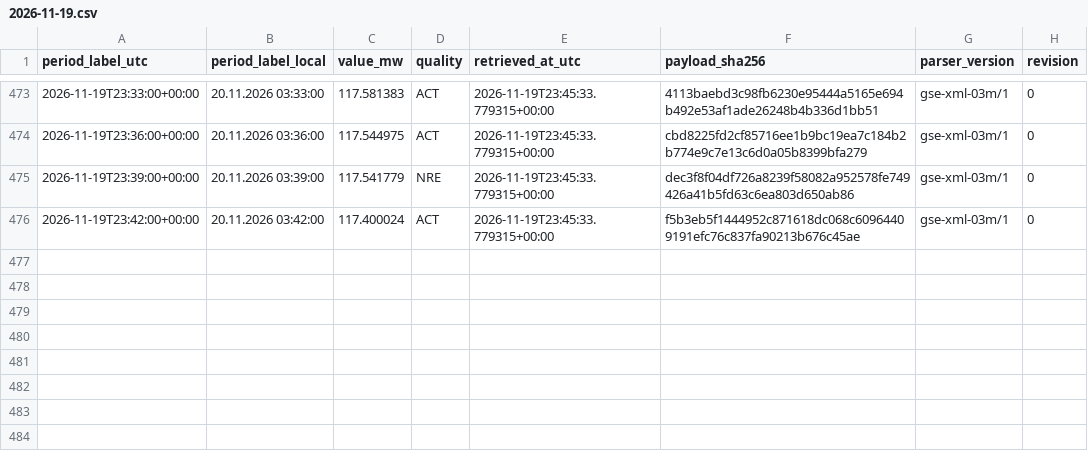
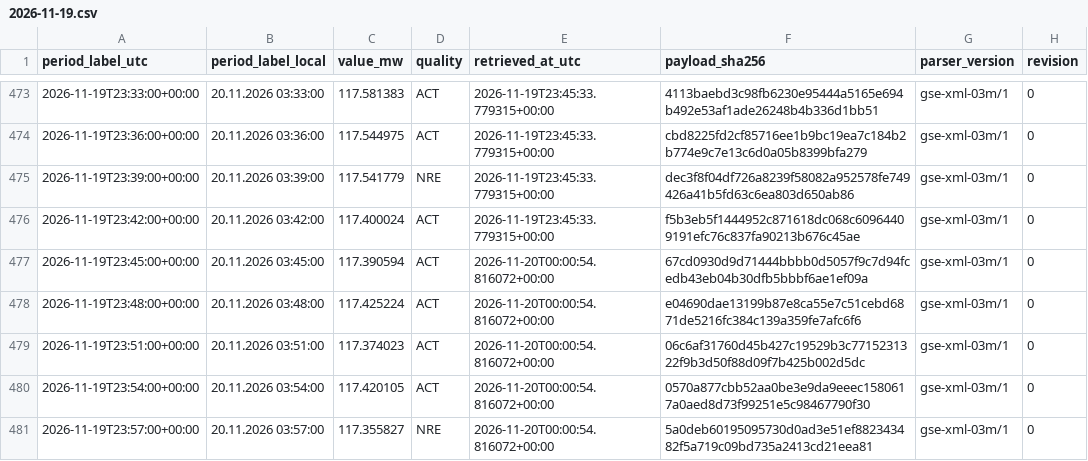
Before and after one commit to GiorgiKhorbaladze/Georgia-WindCast, a CSV file: gse/2026/11/2026-11-19.csv, drawn as a sheet; only a part is shown, gaps mark what is left out.

```diff
--- a/gse/2026/11/2026-11-19.csv
+++ b/gse/2026/11/2026-11-19.csv
@@ -476 +476,6 @@ period_label_utc,period_label_local,value_mw,quality,retrieved_at_utc,payload_sh
 2026-11-19T23:42:00+00:00,20.11.2026 03:42:00,117.400024,ACT,2026-11-19T23:45:33.779315+00:00,f5b3eb5f1444952c871618dc068c60964409191efc76c837fa90213b676c45ae,gse-xml-03m/1,0
+2026-11-19T23:45:00+00:00,20.11.2026 03:45:00,117.390594,ACT,2026-11-20T00:00:54.816072+00:00,67cd0930d9d71444bbbb0d5057f9c7d94fcedb43eb04b30dfb5bbbf6ae1ef09a,gse-xml-03m/1,0
+2026-11-19T23:48:00+00:00,20.11.2026 03:48:00,117.425224,ACT,2026-11-20T00:00:54.816072+00:00,e04690dae13199b87e8ca55e7c51cebd6871de5216fc384c139a359fe7afc6f6,gse-xml-03m/1,0
+2026-11-19T23:51:00+00:00,20.11.2026 03:51:00,117.374023,ACT,2026-11-20T00:00:54.816072+00:00,06c6af31760d45b427c19529b3c7715231322f9b3d50f88d09f7b425b002d5dc,gse-xml-03m/1,0
+2026-11-19T23:54:00+00:00,20.11.2026 03:54:00,117.420105,ACT,2026-11-20T00:00:54.816072+00:00,0570a877cbb52aa0be3e9da9eeec1580617a0aed8d73f99251e5c98467790f30,gse-xml-03m/1,0
+2026-11-19T23:57:00+00:00,20.11.2026 03:57:00,117.355827,NRE,2026-11-20T00:00:54.816072+00:00,5a0deb60195095730d0ad3e51ef882343482f5a719c09bd735a2413cd21eea81,gse-xml-03m/1,0
```
Also changed, not shown: balance/2026/11/2026-11-19.csv, gse/2026/11/2026-11-11.csv, 9 other files.
